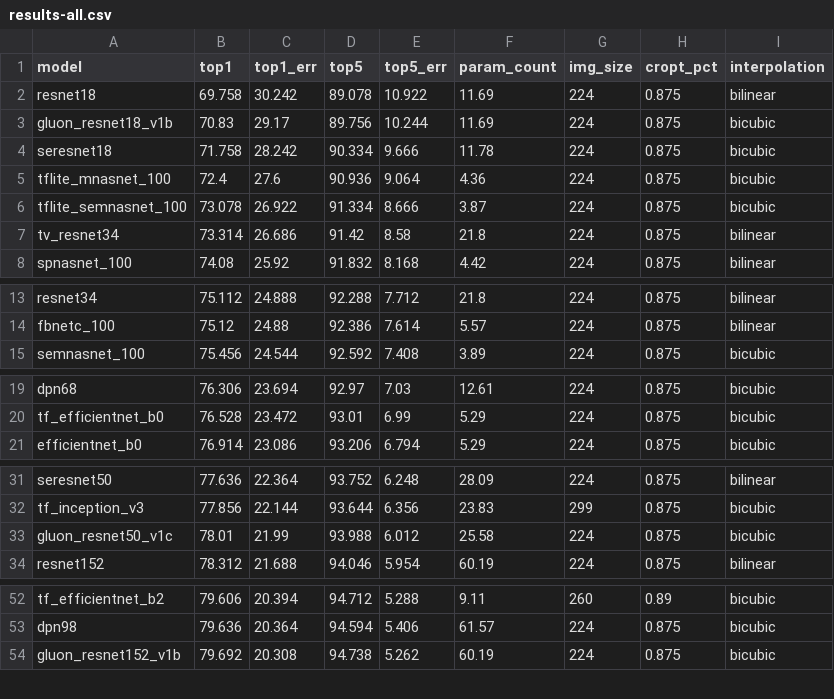
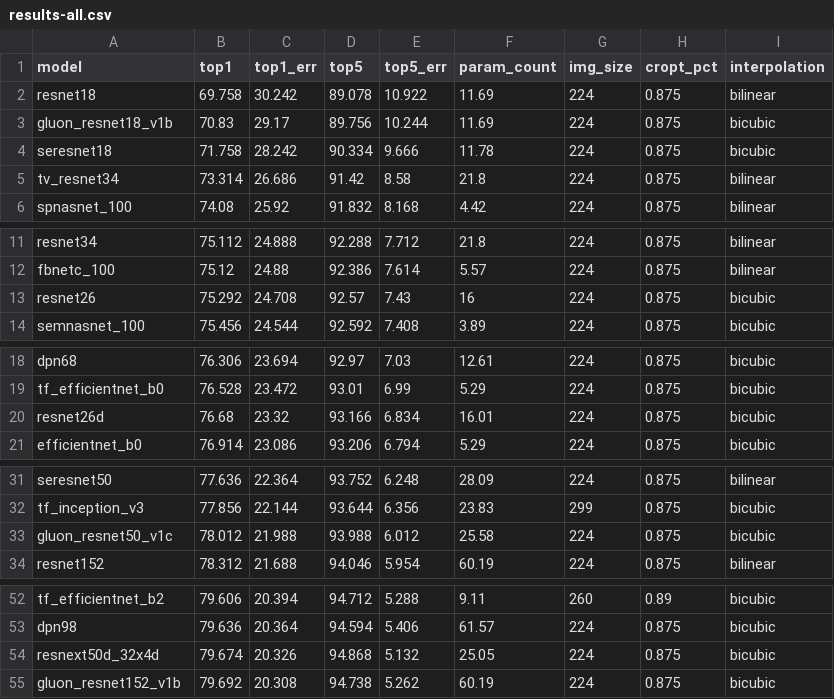
Before and after one commit to huggingface/pytorch-image-models, a CSV file: results/results-all.csv, drawn as a sheet; only a part is shown, gaps mark what is left out.

Commit message:
Add new results csv and update README with 3 new ResNet weight results

```diff
--- a/results/results-all.csv
+++ b/results/results-all.csv
@@ -4,4 +4,2 @@ gluon_resnet18_v1b,70.83,29.17,89.756,10.244,11.69,224,0.875,bicubic
 seresnet18,71.758,28.242,90.334,9.666,11.78,224,0.875,bicubic
-tflite_mnasnet_100,72.4,27.6,90.936,9.064,4.36,224,0.875,bicubic
-tflite_semnasnet_100,73.078,26.922,91.334,8.666,3.87,224,0.875,bicubic
 tv_resnet34,73.314,26.686,91.42,8.58,21.8,224,0.875,bilinear
@@ -14,2 +12,3 @@ resnet34,75.112,24.888,92.288,7.712,21.8,224,0.875,bilinear
 fbnetc_100,75.12,24.88,92.386,7.614,5.57,224,0.875,bilinear
+resnet26,75.292,24.708,92.57,7.43,16,224,0.875,bicubic
 semnasnet_100,75.456,24.544,92.592,7.408,3.89,224,0.875,bicubic
@@ -20,2 +19,3 @@ dpn68,76.306,23.694,92.97,7.03,12.61,224,0.875,bicubic
 tf_efficientnet_b0,76.528,23.472,93.01,6.99,5.29,224,0.875,bicubic
+resnet26d,76.68,23.32,93.166,6.834,16.01,224,0.875,bicubic
 efficientnet_b0,76.914,23.086,93.206,6.794,5.29,224,0.875,bicubic
@@ -32,3 +32,3 @@ seresnet50,77.636,22.364,93.752,6.248,28.09,224,0.875,bilinear
 tf_inception_v3,77.856,22.144,93.644,6.356,23.83,299,0.875,bicubic
-gluon_resnet50_v1c,78.01,21.99,93.988,6.012,25.58,224,0.875,bicubic
+gluon_resnet50_v1c,78.012,21.988,93.988,6.012,25.58,224,0.875,bicubic
 resnet152,78.312,21.688,94.046,5.954,60.19,224,0.875,bilinear
@@ -53,2 +53,3 @@ tf_efficientnet_b2,79.606,20.394,94.712,5.288,9.11,260,0.89,bicubic
 dpn98,79.636,20.364,94.594,5.406,61.57,224,0.875,bicubic
+resnext50d_32x4d,79.674,20.326,94.868,5.132,25.05,224,0.875,bicubic
 gluon_resnet152_v1b,79.692,20.308,94.738,5.262,60.19,224,0.875,bicubic
```
Also changed, not shown: 2 other files.
